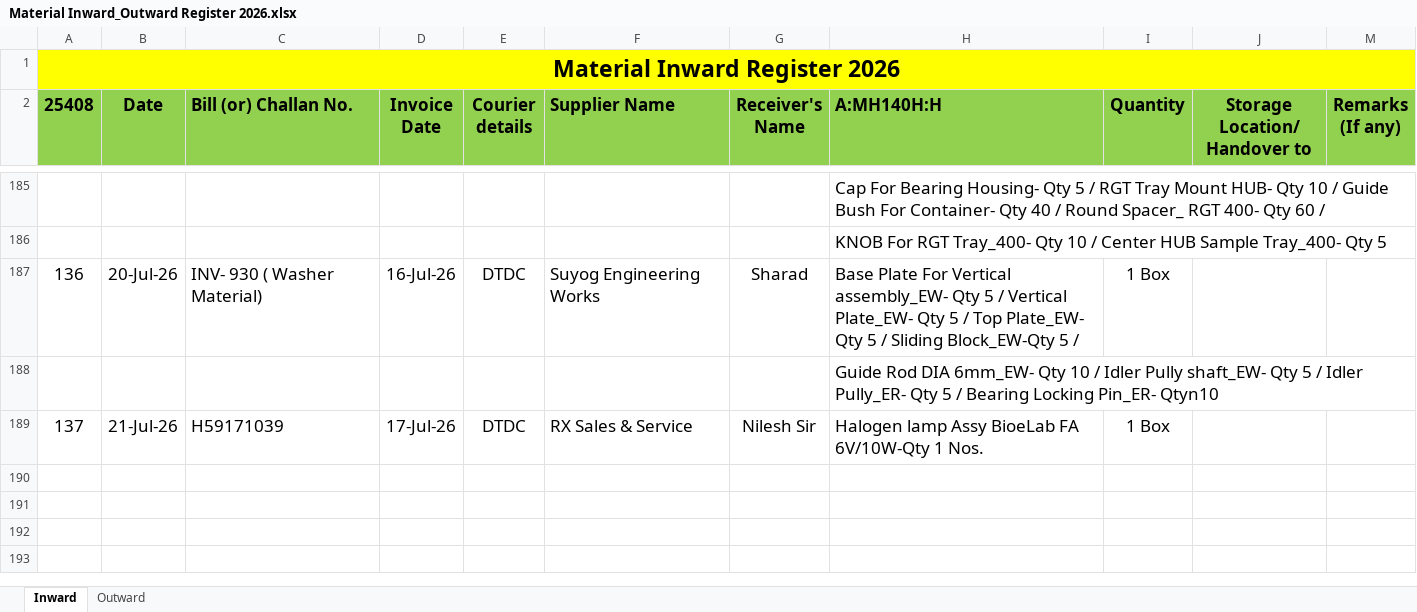
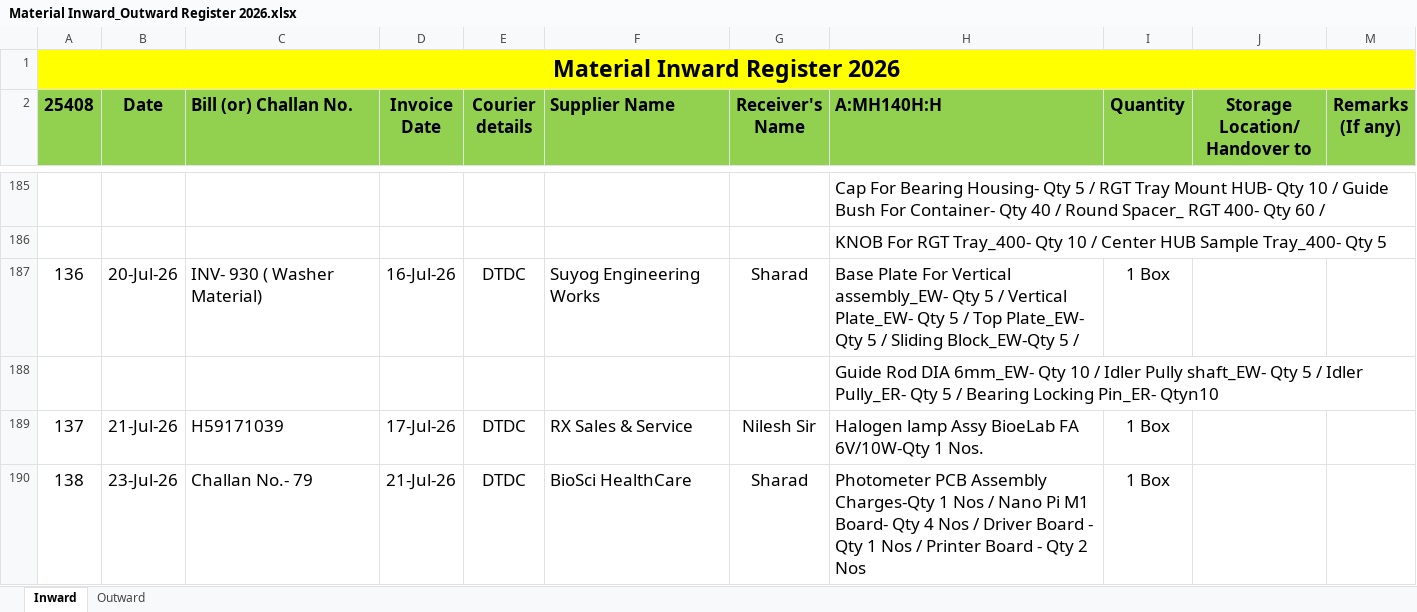
Before and after one commit to Rohidas1974/BioAmalDocument, an Excel workbook: Material Inward_Outward Register 2026.xlsx, sheet Inward, drawn as a sheet; only a part is shown, gaps mark what is left out; values as stored, in another font and other column widths than the file's, no borders; the diff names each change by its address in the sheet, - before the commit and + after, or states it on an @@ line.

```diff
--- a/Material Inward_Outward Register 2026.xlsx (sheet Inward)
+++ b/Material Inward_Outward Register 2026.xlsx (sheet Inward)
+row 190: 138 | 23-Jul-26 | Challan No.- 79 | 21-Jul-26 | DTDC | BioSci HealthCare | Sharad | Photometer PCB Assembly Charges-Qty 1 Nos / Nano Pi M1 Board- Qty 4 Nos / Driver Board - Qty 1 Nos / Printer Board - Qty 2 Nos | 1 Box
```
Also changed, not shown: 1 other file.
